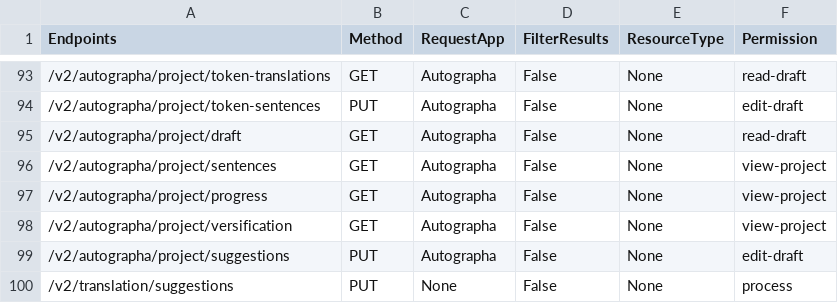
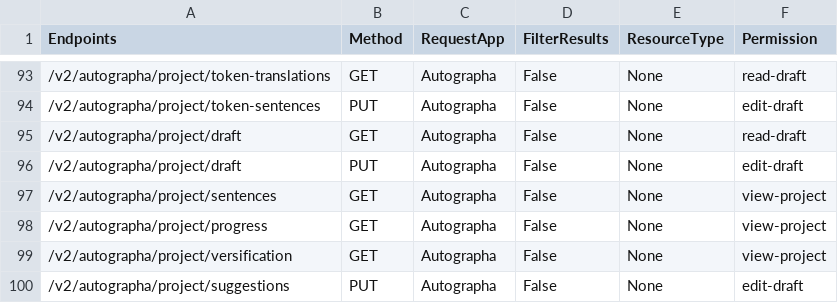
Before and after one commit to Bridgeconn/vachan-api, a CSV file: app/auth/api-permissions.csv, drawn as a sheet; only a part is shown, gaps mark what is left out; the shorter side is filled out with more unchanged rows.

Commit message:
implement new API for direct draft update on projects

```diff
--- a/app/auth/api-permissions.csv
+++ b/app/auth/api-permissions.csv
@@ -95,2 +95,3 @@ Endpoints,Method,RequestApp,FilterResults,ResourceType,Permission
 /v2/autographa/project/draft,GET,Autographa,False,None,read-draft
+/v2/autographa/project/draft,PUT,Autographa,False,None,edit-draft
 /v2/autographa/project/sentences,GET,Autographa,False,None,view-project
```
Also changed, not shown: 3 other files.
